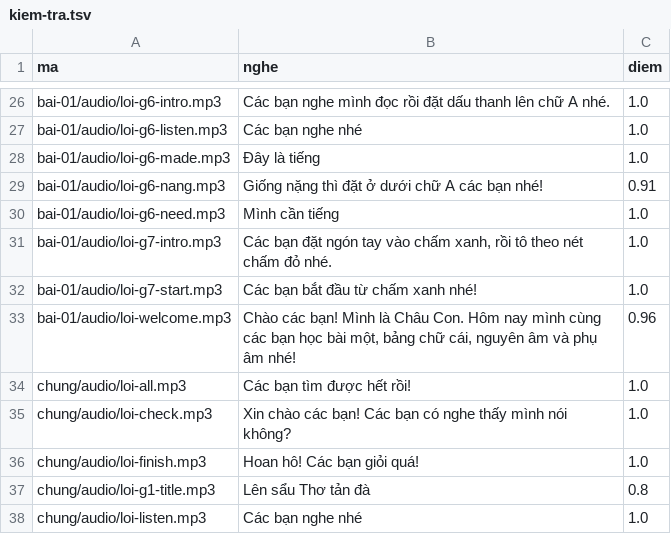
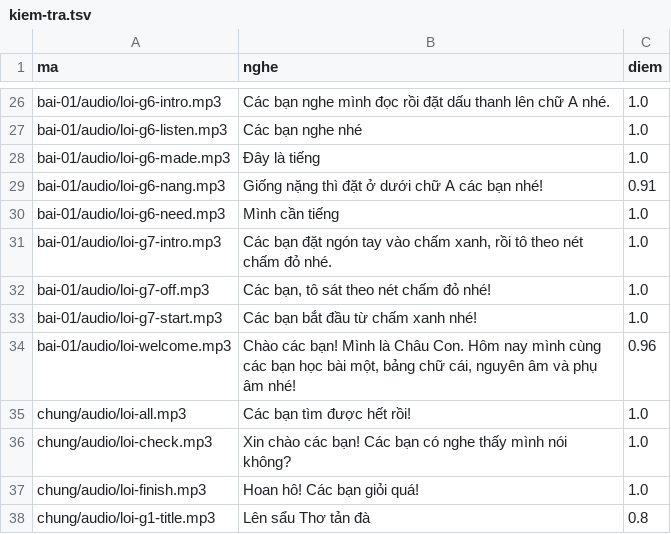
Before and after one commit to CVCEC/truong-tieng-viet, a TSV file: giong-ai/kiem-tra.tsv, drawn as a sheet; only a part is shown, gaps mark what is left out; the shorter side is filled out with more unchanged rows; the diff names each change by its address in the sheet, - before the commit and + after, or states it on an @@ line.

```diff
--- a/giong-ai/kiem-tra.tsv
+++ b/giong-ai/kiem-tra.tsv
+row 32: bai-01/audio/loi-g7-off.mp3 | Các bạn, tô sát theo nét chấm đỏ nhé! | 1.0
```
Also changed, not shown: 3 other files.
